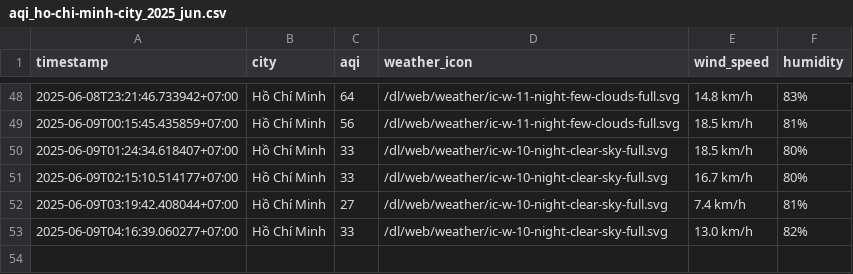
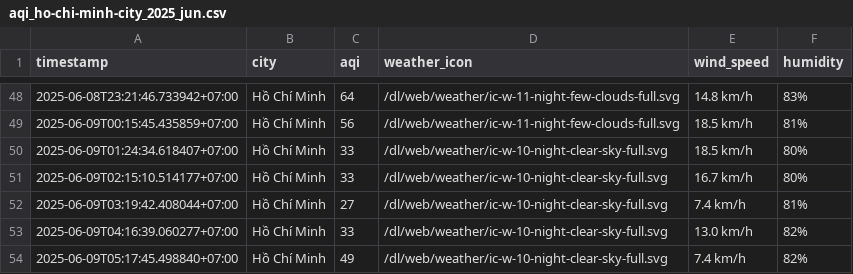
Before and after one commit to Vydtt4947/cuoi_ki, a CSV file: result/ho-chi-minh-city/aqi_ho-chi-minh-city_2025_jun.csv, drawn as a sheet; only a part is shown, gaps mark what is left out.

```diff
--- a/result/ho-chi-minh-city/aqi_ho-chi-minh-city_2025_jun.csv
+++ b/result/ho-chi-minh-city/aqi_ho-chi-minh-city_2025_jun.csv
@@ -53 +53,2 @@ timestamp,city,aqi,weather_icon,wind_speed,humidity
 2025-06-09T04:16:39.060277+07:00,Hồ Chí Minh,33,/dl/web/weather/ic-w-10-night-clear-sky-full.svg,13.0 km/h,82%
+2025-06-09T05:17:45.498840+07:00,Hồ Chí Minh,49,/dl/web/weather/ic-w-10-night-clear-sky-full.svg,7.4 km/h,82%
```
Also changed, not shown: result/can-tho/aqi_can-tho_2025_jun.csv, result/da-nang/aqi_da-nang_2025_jun.csv, 5 other files.
